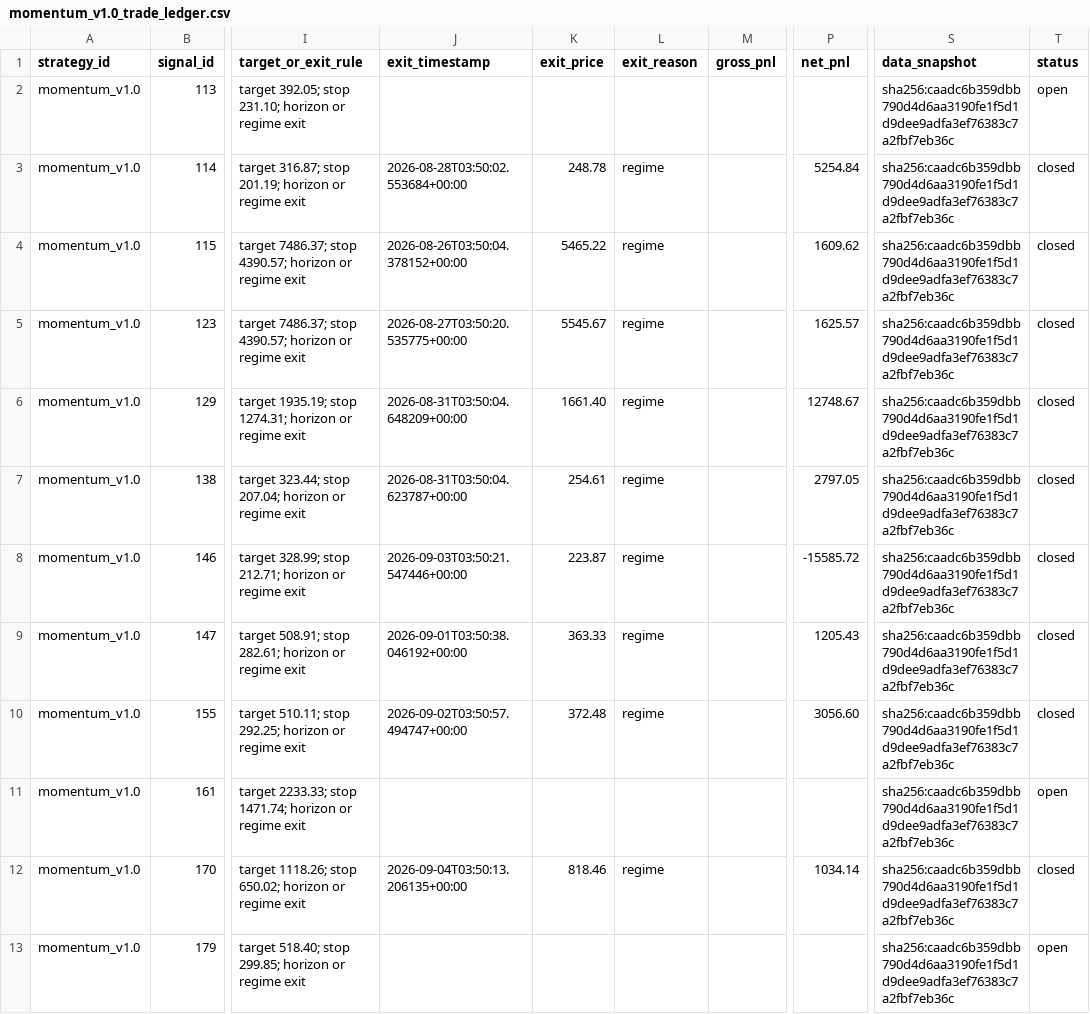
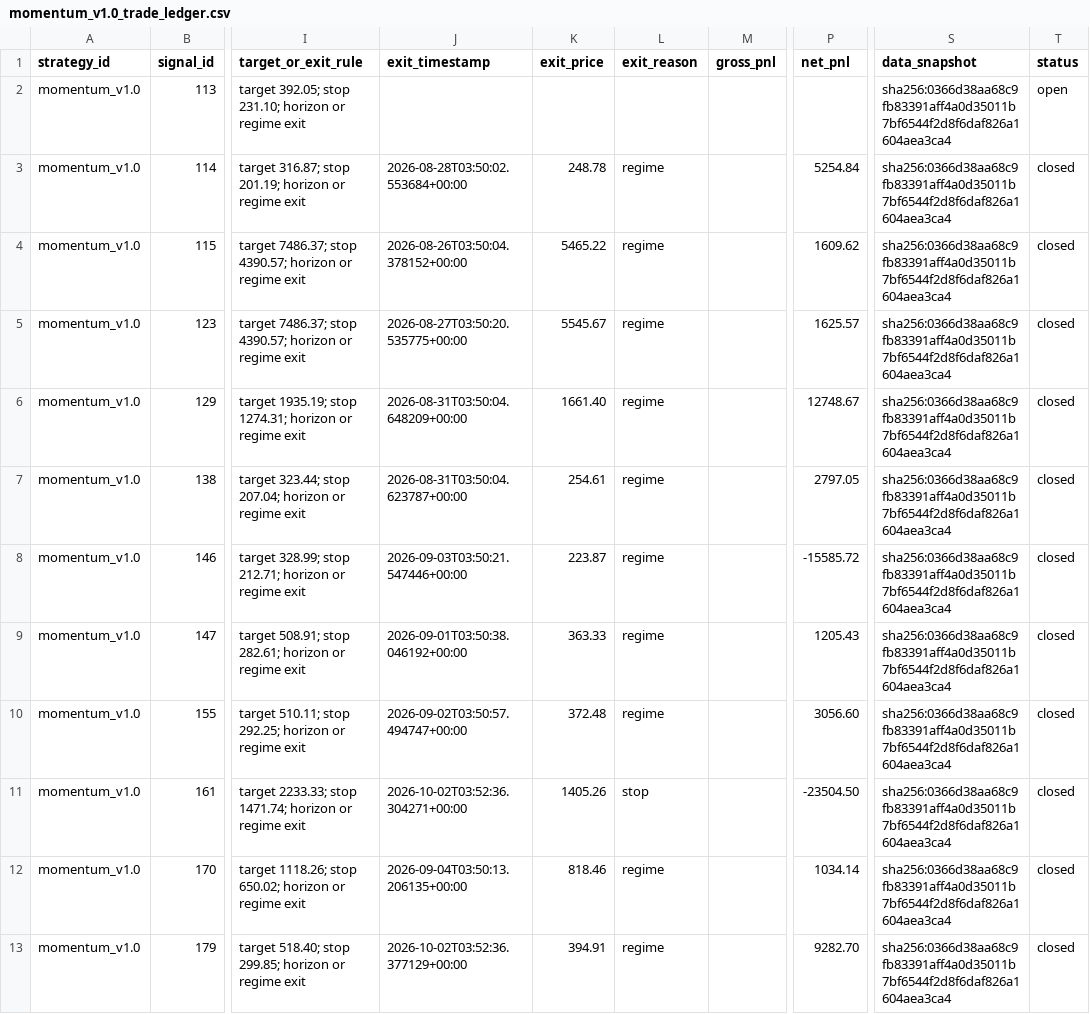
Before and after one commit to itejas29/EquityLens, a CSV file: docs/audit/momentum_v1.0/momentum_v1.0_trade_ledger.csv, drawn as a sheet; only a part is shown, gaps mark what is left out; the diff names each change by its address in the sheet, - before the commit and + after, or states it on an @@ line.

```diff
--- a/docs/audit/momentum_v1.0/momentum_v1.0_trade_ledger.csv
+++ b/docs/audit/momentum_v1.0/momentum_v1.0_trade_ledger.csv
-S2:S13 (data_snapshot): sha256:caadc6b359dbb790d4d6aa3190fe1f5d1d9dee9adfa3ef76383c7a2fbf7eb36c
+S2:S13 (data_snapshot): sha256:0366d38aa68c9fb83391aff4a0d35011b7bf6544f2d8f6daf826a1604aea3ca4
-J11 (exit_timestamp): (empty)
+J11 (exit_timestamp): 2026-10-02T03:52:36.304271+00:00
-K11 (exit_price): (empty)
+K11 (exit_price): 1405.26
-L11 (exit_reason): (empty)
+L11 (exit_reason): stop
-P11 (net_pnl): (empty)
+P11 (net_pnl): -23504.50
-T11 (status): open
+T11 (status): closed
-J13 (exit_timestamp): (empty)
+J13 (exit_timestamp): 2026-10-02T03:52:36.377129+00:00
-K13 (exit_price): (empty)
+K13 (exit_price): 394.91
-L13 (exit_reason): (empty)
+L13 (exit_reason): regime
-P13 (net_pnl): (empty)
+P13 (net_pnl): 9282.70
-T13 (status): open
+T13 (status): closed
```
Also changed, not shown: 6 other files.
